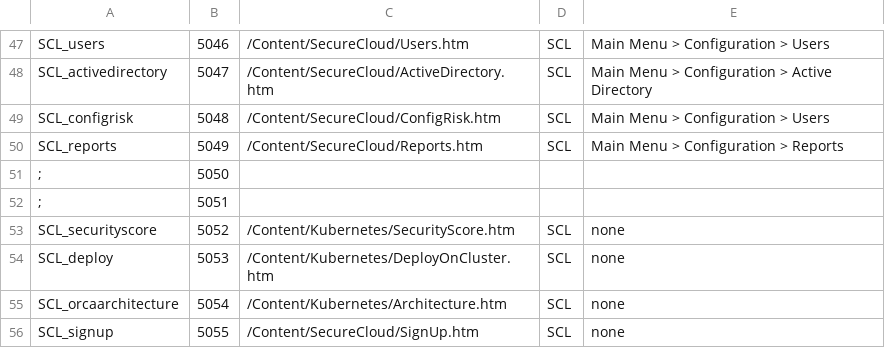
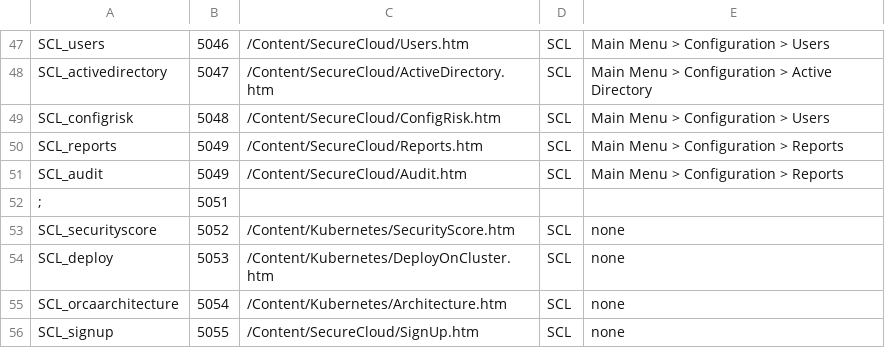
Before and after one commit to Tufin/orca-docs, a CSV file: Project/Advanced/CSH/CloudAlias.csv, drawn as a sheet; only a part is shown, gaps mark what is left out.

```diff
--- a/Project/Advanced/CSH/CloudAlias.csv
+++ b/Project/Advanced/CSH/CloudAlias.csv
@@ -50,3 +50,3 @@ SCL_configrisk,5048,/Content/SecureCloud/ConfigRisk.htm,SCL,Main Menu > Configur
 SCL_reports,5049,/Content/SecureCloud/Reports.htm,SCL,Main Menu > Configuration > Reports
-;,5050,,,
+SCL_audit,5049,/Content/SecureCloud/Audit.htm,SCL,Main Menu > Configuration > Reports
 ;,5051,,,
```
Also changed, not shown: 9 other files.
